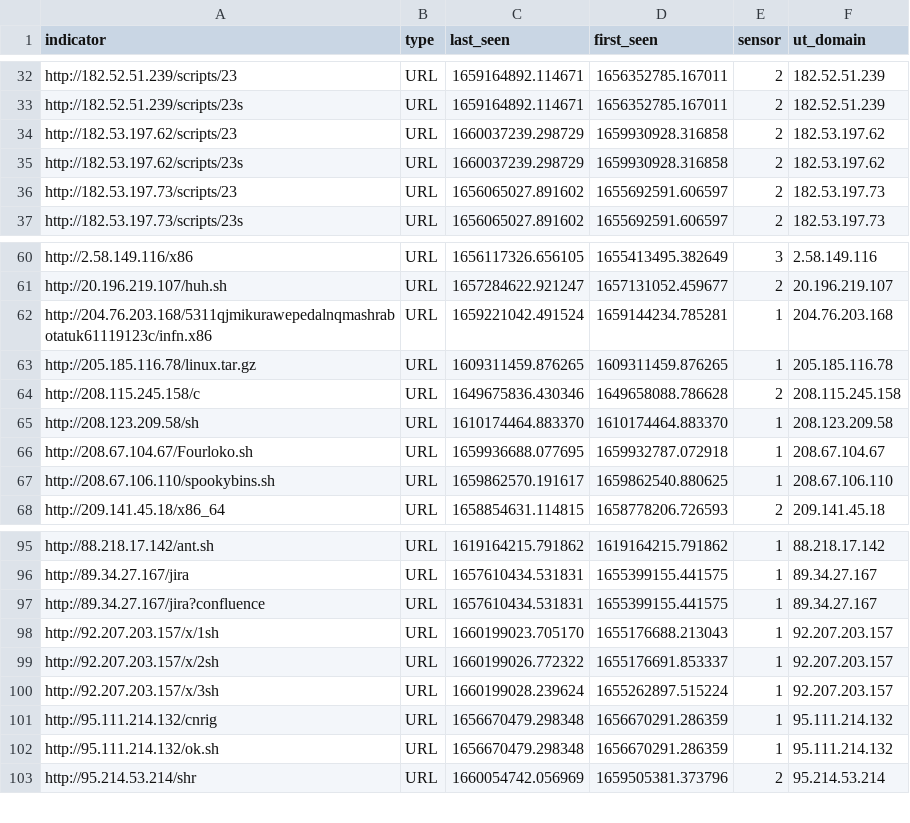
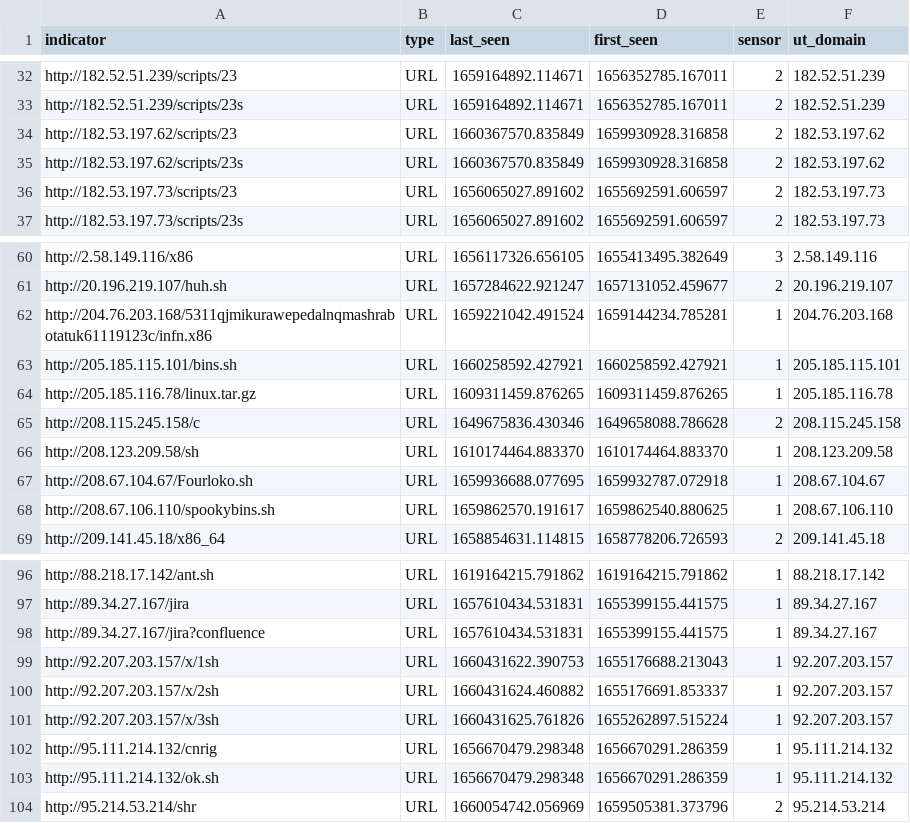
Before and after one commit to tankmek/threatfeed, a CSV file: url_threat_feed.csv, drawn as a sheet; only a part is shown, gaps mark what is left out.

Commit message:
automated URL feed update

```diff
--- a/url_threat_feed.csv
+++ b/url_threat_feed.csv
@@ -33,4 +33,4 @@ indicator,type,"last_seen","first_seen",sensor,"ut_domain"
 "http://182.52.51.239/scripts/23s",URL,"1659164892.114671","1656352785.167011",2,"182.52.51.239"
-"http://182.53.197.62/scripts/23",URL,"1660037239.298729","1659930928.316858",2,"182.53.197.62"
-"http://182.53.197.62/scripts/23s",URL,"1660037239.298729","1659930928.316858",2,"182.53.197.62"
+"http://182.53.197.62/scripts/23",URL,"1660367570.835849","1659930928.316858",2,"182.53.197.62"
+"http://182.53.197.62/scripts/23s",URL,"1660367570.835849","1659930928.316858",2,"182.53.197.62"
 "http://182.53.197.73/scripts/23",URL,"1656065027.891602","1655692591.606597",2,"182.53.197.73"
@@ -62,2 +62,3 @@ indicator,type,"last_seen","first_seen",sensor,"ut_domain"
 "http://204.76.203.168/5311qjmikurawepedalnqmashrabotatuk61119123c/infn.x86",URL,"1659221042.491524","1659144234.785281",1,"204.76.203.168"
+"http://205.185.115.101/bins.sh",URL,"1660258592.427921","1660258592.427921",1,"205.185.115.101"
 "http://205.185.116.78/linux.tar.gz",URL,"1609311459.876265","1609311459.876265",1,"205.185.116.78"
@@ -97,5 +98,5 @@ indicator,type,"last_seen","first_seen",sensor,"ut_domain"
 "http://89.34.27.167/jira?confluence",URL,"1657610434.531831","1655399155.441575",1,"89.34.27.167"
-"http://92.207.203.157/x/1sh",URL,"1660199023.705170","1655176688.213043",1,"92.207.203.157"
-"http://92.207.203.157/x/2sh",URL,"1660199026.772322","1655176691.853337",1,"92.207.203.157"
-"http://92.207.203.157/x/3sh",URL,"1660199028.239624","1655262897.515224",1,"92.207.203.157"
+"http://92.207.203.157/x/1sh",URL,"1660431622.390753","1655176688.213043",1,"92.207.203.157"
+"http://92.207.203.157/x/2sh",URL,"1660431624.460882","1655176691.853337",1,"92.207.203.157"
+"http://92.207.203.157/x/3sh",URL,"1660431625.761826","1655262897.515224",1,"92.207.203.157"
 "http://95.111.214.132/cnrig",URL,"1656670479.298348","1656670291.286359",1,"95.111.214.132"
```
